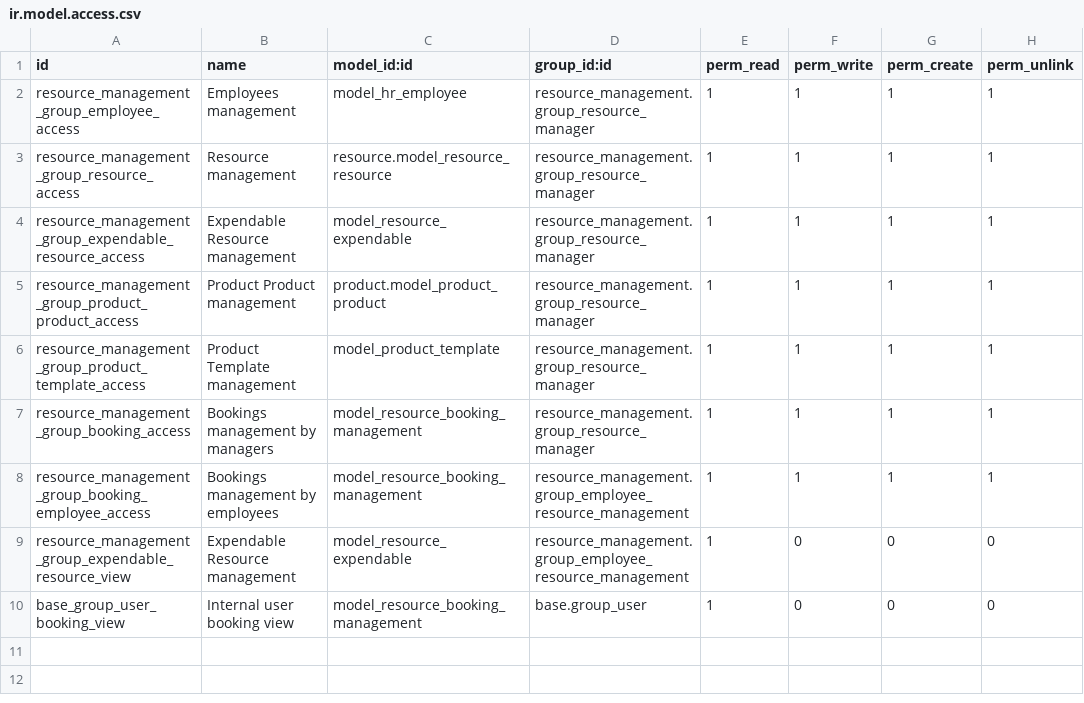
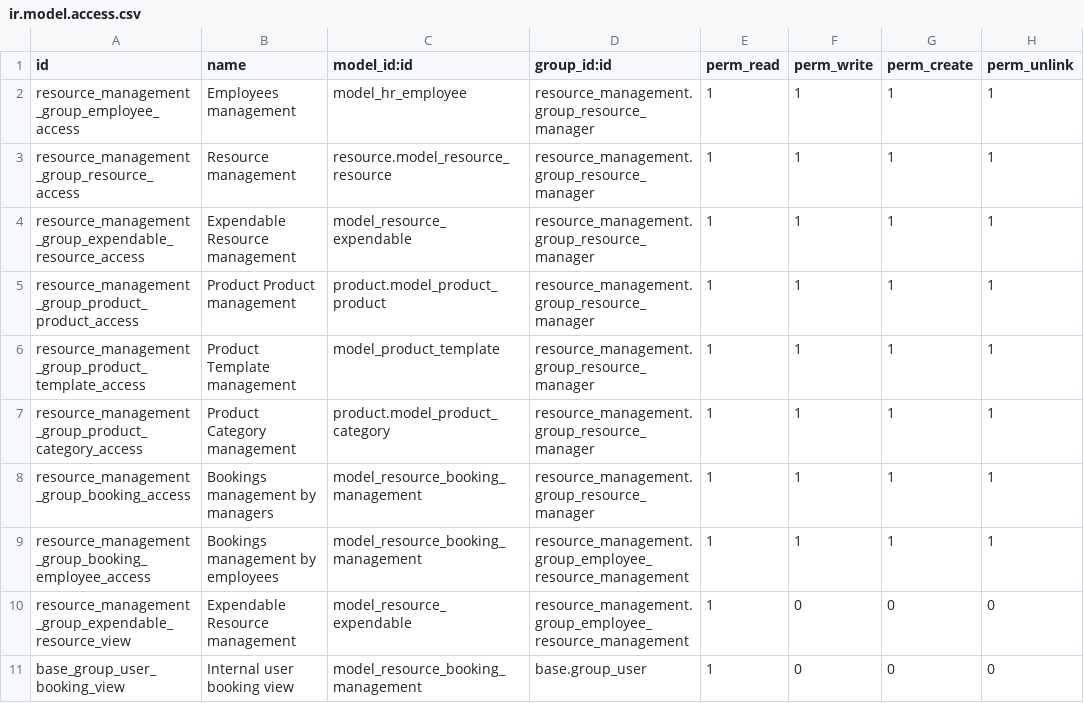
Before and after one commit to SDIsl/sdi-addons, a CSV file: resource_management/security/ir.model.access.csv, drawn as a sheet; the diff names each change by its address in the sheet, - before the commit and + after, or states it on an @@ line.

```diff
--- a/resource_management/security/ir.model.access.csv
+++ b/resource_management/security/ir.model.access.csv
+row 7: resource_management_group_product_category_access | Product Category management | product.model_product_category | resource_management.group_resource_manager | 1 | 1 | 1 | 1
```
Also changed, not shown: 2 other files.
